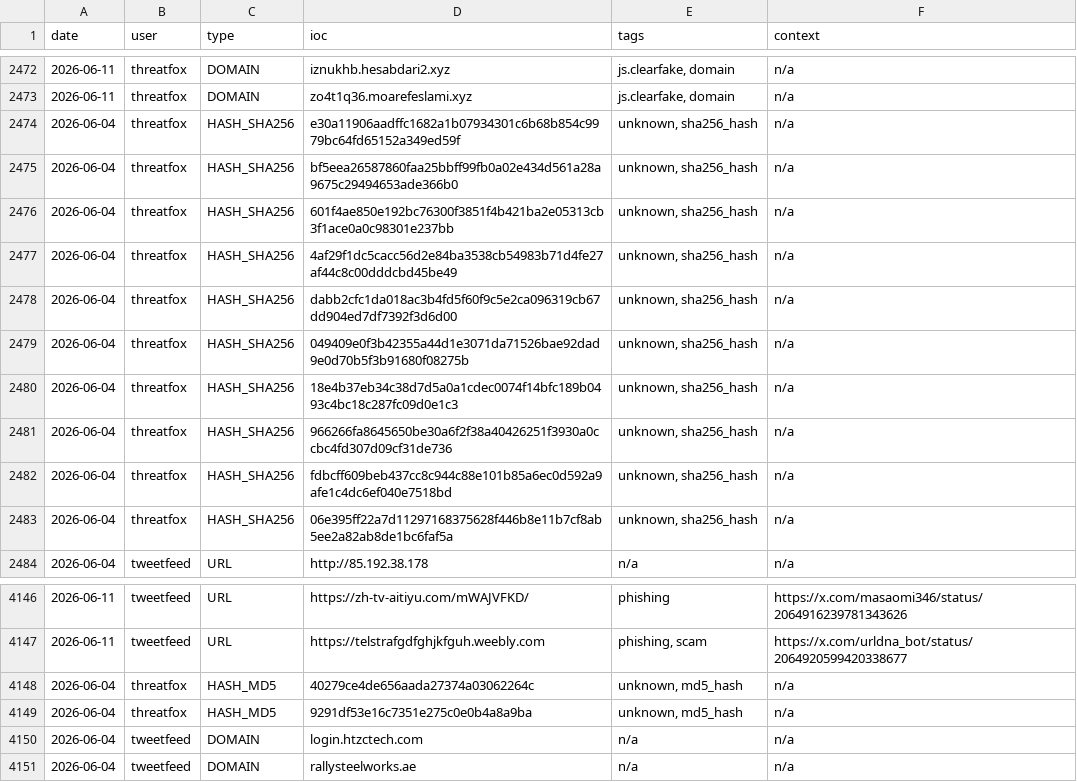
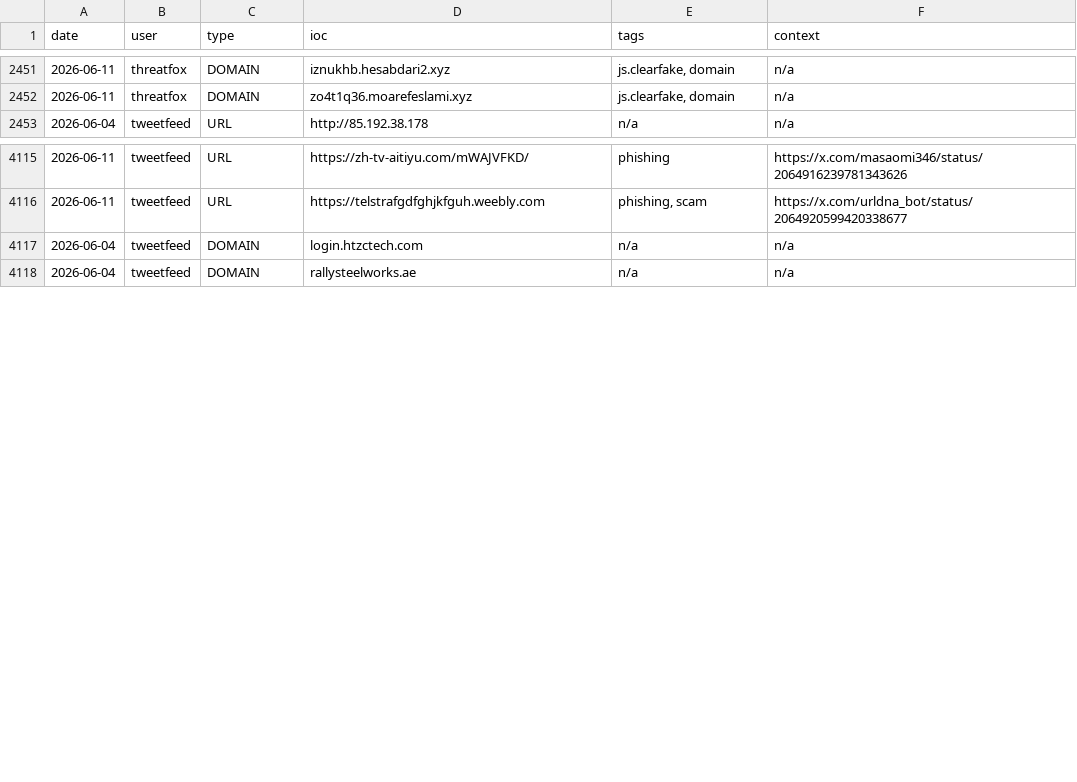
Before and after one commit to Adi-Lyt/vigia-ioc-feed, a CSV file: iocs/week.csv, drawn as a sheet; only a part is shown, gaps mark what is left out; the diff covers the shown part only.

```diff
--- a/iocs/week.csv
+++ b/iocs/week.csv
@@ -2473,12 +2452,2 @@ date,user,type,ioc,tags,context
 2026-06-11,threatfox,DOMAIN,zo4t1q36.moarefeslami.xyz,"js.clearfake, domain",n/a
-2026-06-04,threatfox,HASH_SHA256,e30a11906aadffc1682a1b07934301c6b68b854c9979bc64fd65152a349ed59f,"unknown, sha256_hash",n/a
-2026-06-04,threatfox,HASH_SHA256,bf5eea26587860faa25bbff99fb0a02e434d561a28a9675c29494653ade366b0,"unknown, sha256_hash",n/a
-2026-06-04,threatfox,HASH_SHA256,601f4ae850e192bc76300f3851f4b421ba2e05313cb3f1ace0a0c98301e237bb,"unknown, sha256_hash",n/a
-2026-06-04,threatfox,HASH_SHA256,4af29f1dc5cacc56d2e84ba3538cb54983b71d4fe27af44c8c00dddcbd45be49,"unknown, sha256_hash",n/a
-2026-06-04,threatfox,HASH_SHA256,dabb2cfc1da018ac3b4fd5f60f9c5e2ca096319cb67dd904ed7df7392f3d6d00,"unknown, sha256_hash",n/a
-2026-06-04,threatfox,HASH_SHA256,049409e0f3b42355a44d1e3071da71526bae92dad9e0d70b5f3b91680f08275b,"unknown, sha256_hash",n/a
-2026-06-04,threatfox,HASH_SHA256,18e4b37eb34c38d7d5a0a1cdec0074f14bfc189b0493c4bc18c287fc09d0e1c3,"unknown, sha256_hash",n/a
-2026-06-04,threatfox,HASH_SHA256,966266fa8645650be30a6f2f38a40426251f3930a0ccbc4fd307d09cf31de736,"unknown, sha256_hash",n/a
-2026-06-04,threatfox,HASH_SHA256,fdbcff609beb437cc8c944c88e101b85a6ec0d592a9afe1c4dc6ef040e7518bd,"unknown, sha256_hash",n/a
-2026-06-04,threatfox,HASH_SHA256,06e395ff22a7d11297168375628f446b8e11b7cf8ab5ee2a82ab8de1bc6faf5a,"unknown, sha256_hash",n/a
 2026-06-04,tweetfeed,URL,http://85.192.38.178,n/a,n/a
@@ -4147,4 +4116,2 @@ date,user,type,ioc,tags,context
 2026-06-11,tweetfeed,URL,https://telstrafgdfghjkfguh.weebly.com,"phishing, scam",https://x.com/urldna_bot/status/2064920599420338677
-2026-06-04,threatfox,HASH_MD5,40279ce4de656aada27374a03062264c,"unknown, md5_hash",n/a
-2026-06-04,threatfox,HASH_MD5,9291df53e16c7351e275c0e0b4a8a9ba,"unknown, md5_hash",n/a
 2026-06-04,tweetfeed,DOMAIN,login.htzctech.com,n/a,n/a
```
Also changed, not shown: 21 removed rows elsewhere in this file.
